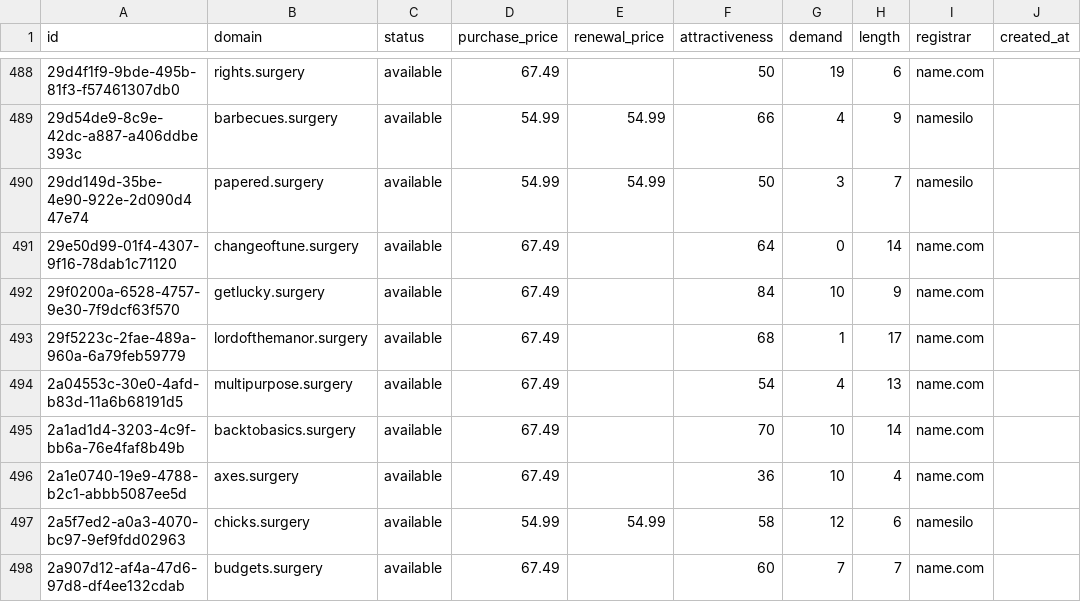
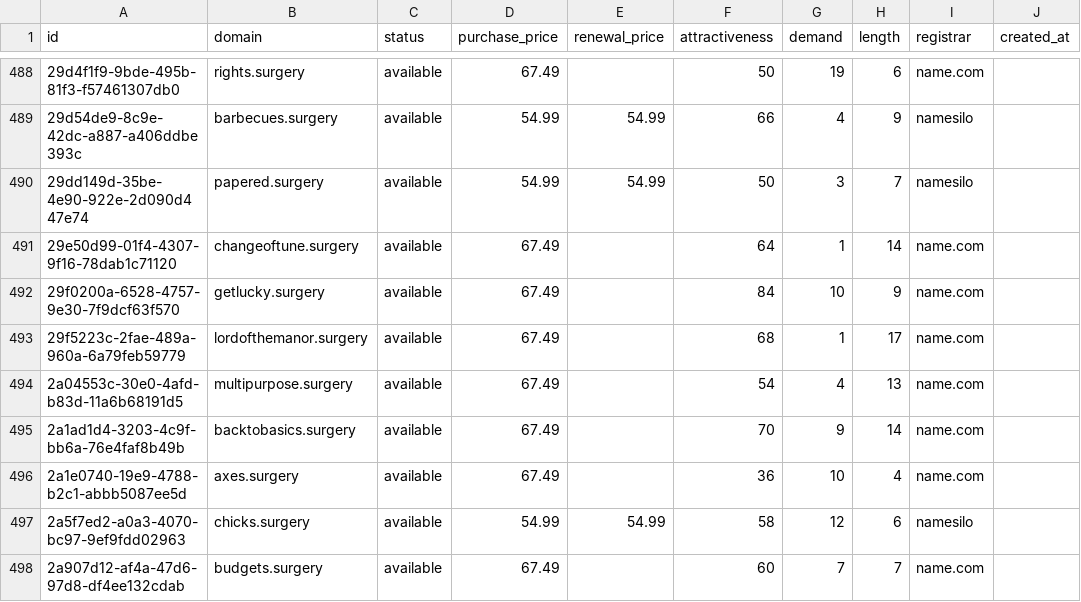
Before and after one commit to UniqueDomains/surgery-oneword-domains, a CSV file: surgery.csv, drawn as a sheet; only a part is shown, gaps mark what is left out; the diff covers the shown part only; the diff names each change by its address in the sheet, - before the commit and + after, or states it on an @@ line.

```diff
--- a/surgery.csv
+++ b/surgery.csv
-G491 (demand): 0
+G491 (demand): 1
-G495 (demand): 10
+G495 (demand): 9
```
Also changed, not shown: 70 edited cells elsewhere in this file, 4 other files.
